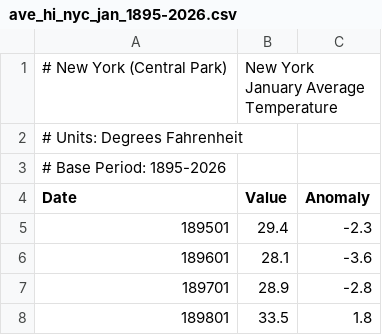
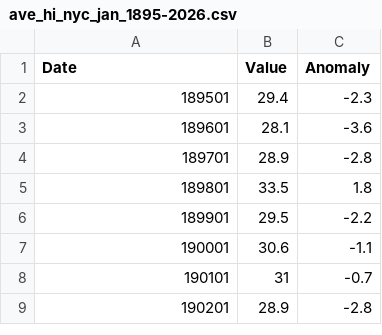
Before and after one commit to arcctg/kpi-ml-lab2, a CSV file: ave_hi_nyc_jan_1895-2026.csv, drawn as a sheet; only a part is shown; the shorter side is filled out with more unchanged rows.

Commit message:
refactor: remove header comments
Removed header comments from the CSV file.

```diff
--- a/ave_hi_nyc_jan_1895-2026.csv
+++ b/ave_hi_nyc_jan_1895-2026.csv
@@ -1,4 +1 @@
-#  New York (Central Park), New York January Average Temperature
-# Units: Degrees Fahrenheit
-# Base Period: 1895-2026
 Date,Value,Anomaly
```
